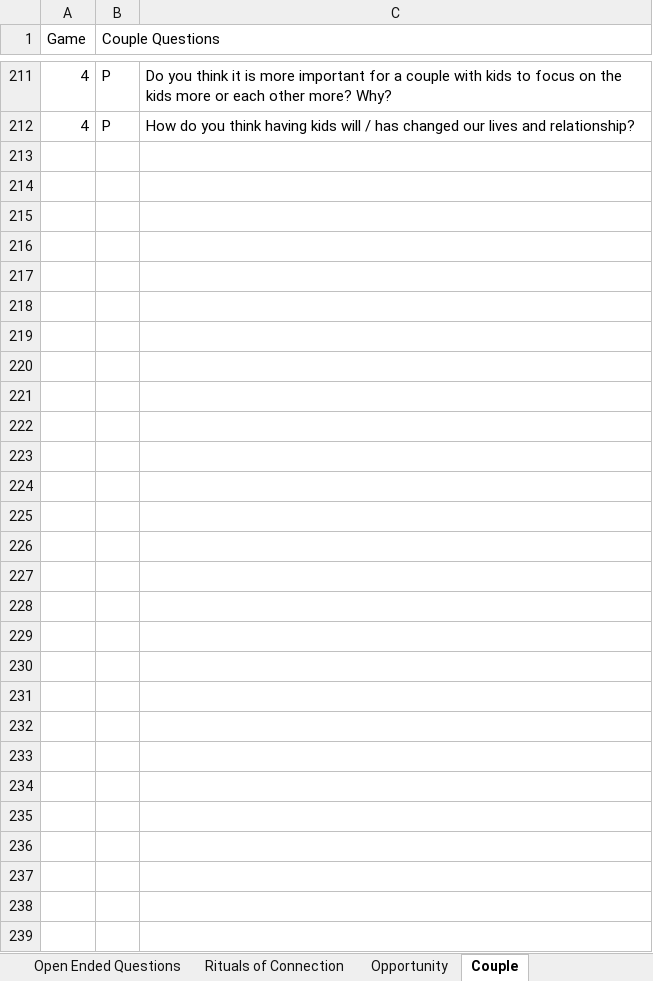
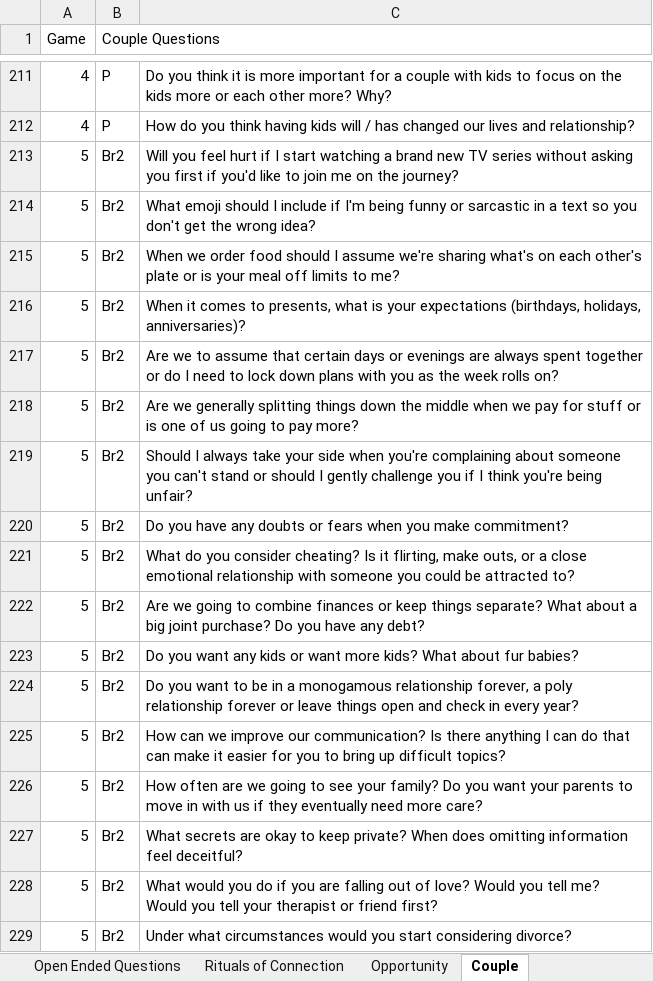
Before and after one commit to kayjanw/test-app, an Excel workbook: data/WNRS.xlsx, sheet Couple, drawn as a sheet; only a part is shown, gaps mark what is left out; values as stored, in another font and other column widths than the file's, no borders; charts and pictures not drawn; the diff names each change by its address in the sheet, - before the commit and + after, or states it on an @@ line.

Commit message:
wnrs Couples level 5 added

```diff
--- a/data/WNRS.xlsx (sheet Couple)
+++ b/data/WNRS.xlsx (sheet Couple)
+row 213: 5 | Br2 | Will you feel hurt if I start watching a brand new TV series without asking you first if you'd like to join me on the journey?
+row 214: 5 | Br2 | What emoji should I include if I'm being funny or sarcastic in a text so you don't get the wrong idea?
+row 215: 5 | Br2 | When we order food should I assume we're sharing what's on each other's plate or is your meal off limits to me?
+row 216: 5 | Br2 | When it comes to presents, what is your expectations (birthdays, holidays, anniversaries)?
+row 217: 5 | Br2 | Are we to assume that certain days or evenings are always spent together or do I need to lock down plans with you as the week rolls on?
+row 218: 5 | Br2 | Are we generally splitting things down the middle when we pay for stuff or is one of us going to pay more?
+row 219: 5 | Br2 | Should I always take your side when you're complaining about someone you can't stand or should I gently challenge you if I think you're being unfair?
+row 220: 5 | Br2 | Do you have any doubts or fears when you make commitment?
+row 221: 5 | Br2 | What do you consider cheating? Is it flirting, make outs, or a close emotional relationship with someone you could be attracted to?
+row 222: 5 | Br2 | Are we going to combine finances or keep things separate? What about a big joint purchase? Do you have any debt?
+row 223: 5 | Br2 | Do you want any kids or want more kids? What about fur babies?
+row 224: 5 | Br2 | Do you want to be in a monogamous relationship forever, a poly relationship forever or leave things open and check in every year?
+row 225: 5 | Br2 | How can we improve our communication? Is there anything I can do that can make it easier for you to bring up difficult topics?
+row 226: 5 | Br2 | How often are we going to see your family? Do you want your parents to move in with us if they eventually need more care?
+row 227: 5 | Br2 | What secrets are okay to keep private? When does omitting information feel deceitful?
+row 228: 5 | Br2 | What would you do if you are falling out of love? Would you tell me? Would you tell your therapist or friend first?
+row 229: 5 | Br2 | Under what circumstances would you start considering divorce?
```
Also changed, not shown: 1 other file.
